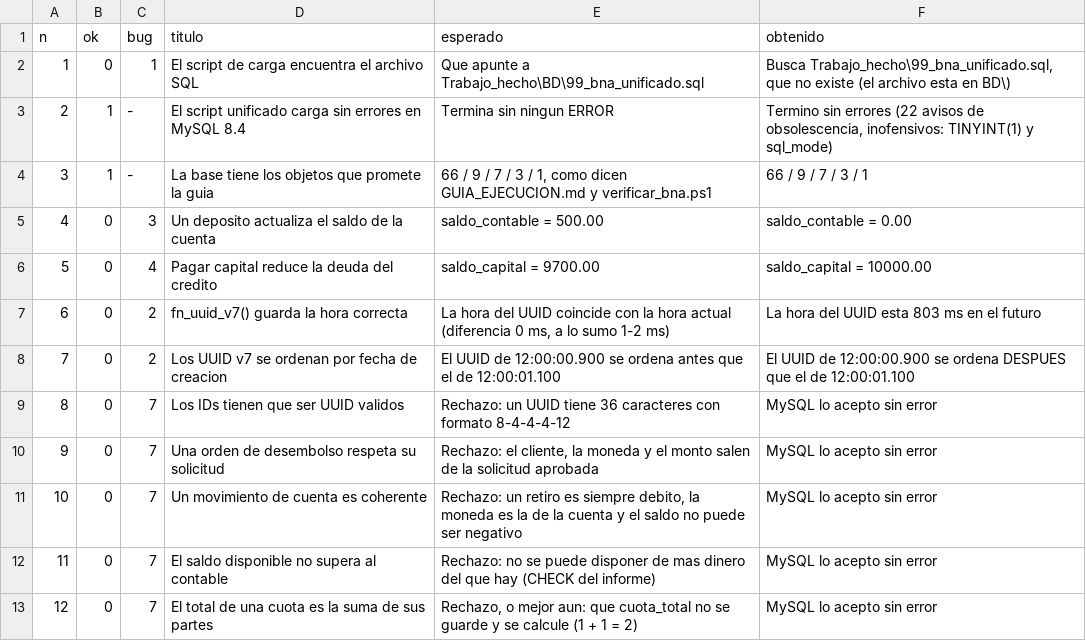
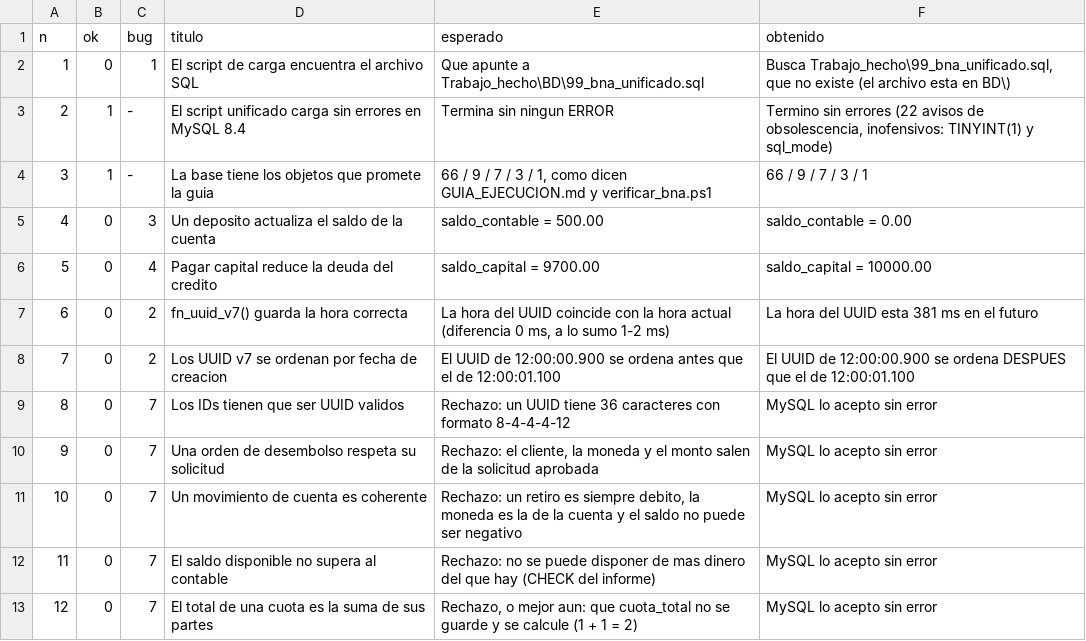
Before and after one commit to miguelpro324/bna-core-db, a CSV file: resultados/repro_mysql/resultado.csv, drawn as a sheet; only a part is shown.

```diff
--- a/resultados/repro_mysql/resultado.csv
+++ b/resultados/repro_mysql/resultado.csv
@@ -6,3 +6,3 @@ n,ok,bug,titulo,esperado,obtenido
 5,0,4,Pagar capital reduce la deuda del credito,saldo_capital = 9700.00,saldo_capital = 10000.00
-6,0,2,fn_uuid_v7() guarda la hora correcta,"La hora del UUID coincide con la hora actual (diferencia 0 ms, a lo sumo 1-2 ms)",La hora del UUID esta 803 ms en el futuro
+6,0,2,fn_uuid_v7() guarda la hora correcta,"La hora del UUID coincide con la hora actual (diferencia 0 ms, a lo sumo 1-2 ms)",La hora del UUID esta 381 ms en el futuro
 7,0,2,Los UUID v7 se ordenan por fecha de creacion,El UUID de 12:00:00.900 se ordena antes que el de 12:00:01.100,El UUID de 12:00:00.900 se ordena DESPUES que el de 12:00:01.100
```
Also changed, not shown: resultados/trazabilidad.csv, 8 other files.
